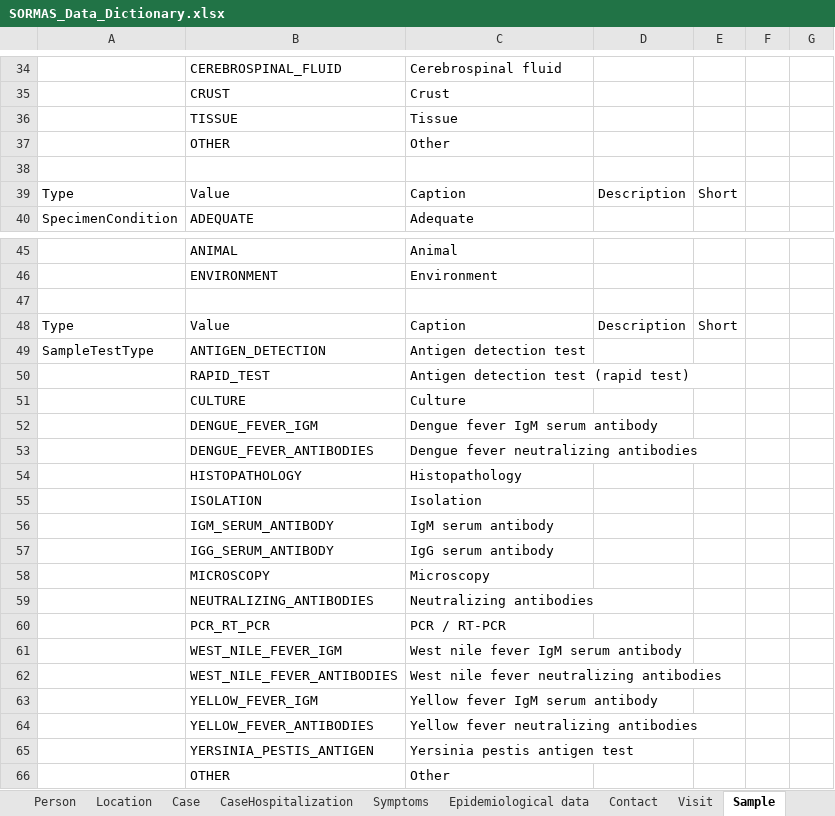
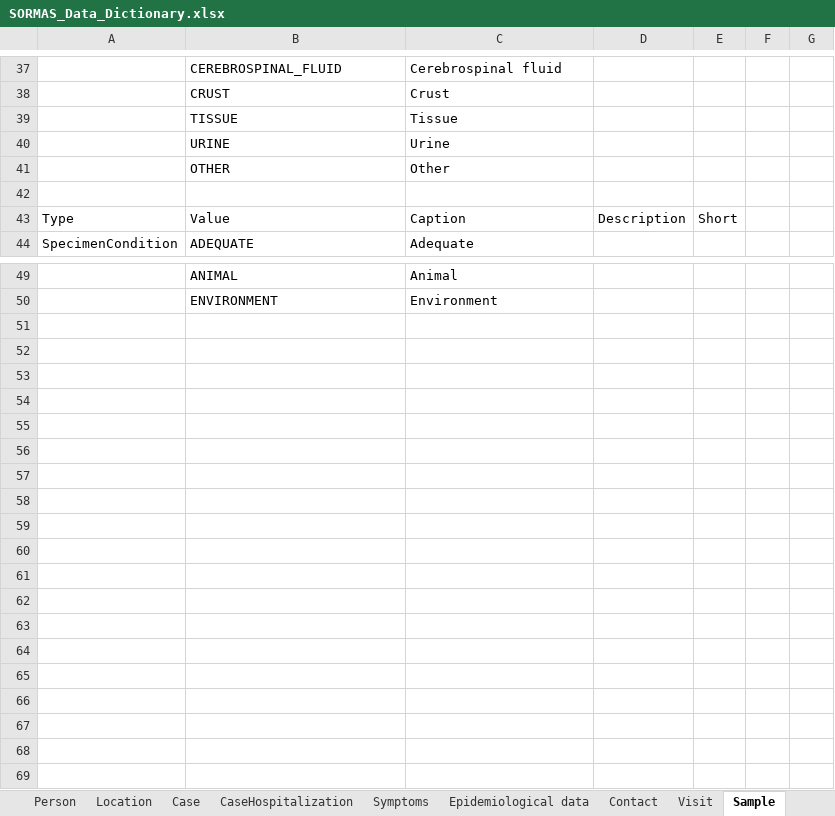
Before and after one commit to SORMAS-Foundation/SORMAS-Project, an Excel workbook: sormas-api/src/main/resources/doc/SORMAS_Data_Dictionary.xlsx, sheet Sample, drawn as a sheet; only a part is shown, gaps mark what is left out; values as stored, in another font and other column widths than the file's, no borders; table styles not drawn; removed rows and columns are numbered as before the commit, all else as after; the diff covers the shown part only; the diff names each change by its address in the sheet, - before the commit and + after, or states it on an @@ line.

```diff
--- a/sormas-api/src/main/resources/doc/SORMAS_Data_Dictionary.xlsx (sheet Sample)
+++ b/sormas-api/src/main/resources/doc/SORMAS_Data_Dictionary.xlsx (sheet Sample)
+row 40:  | URINE | Urine
-row 47: (empty)
-row 48: Type | Value | Caption | Description | Short
-row 49: SampleTestType | ANTIGEN_DETECTION | Antigen detection test
-row 50:  | RAPID_TEST | Antigen detection test (rapid test)
-row 51:  | CULTURE | Culture
-row 52:  | DENGUE_FEVER_IGM | Dengue fever IgM serum antibody
-row 53:  | DENGUE_FEVER_ANTIBODIES | Dengue fever neutralizing antibodies
-row 54:  | HISTOPATHOLOGY | Histopathology
-row 55:  | ISOLATION | Isolation
-row 56:  | IGM_SERUM_ANTIBODY | IgM serum antibody
-row 57:  | IGG_SERUM_ANTIBODY | IgG serum antibody
-row 58:  | MICROSCOPY | Microscopy
-row 59:  | NEUTRALIZING_ANTIBODIES | Neutralizing antibodies
-row 60:  | PCR_RT_PCR | PCR / RT-PCR
-row 61:  | WEST_NILE_FEVER_IGM | West nile fever IgM serum antibody
-row 62:  | WEST_NILE_FEVER_ANTIBODIES | West nile fever neutralizing antibodies
-row 63:  | YELLOW_FEVER_IGM | Yellow fever IgM serum antibody
-row 64:  | YELLOW_FEVER_ANTIBODIES | Yellow fever neutralizing antibodies
-row 65:  | YERSINIA_PESTIS_ANTIGEN | Yersinia pestis antigen test
-row 66:  | OTHER | Other
```
Also changed, not shown: 4 added rows and 1 removed row elsewhere in this sheet, sheet Symptoms, sheet Pathogen test, sheet Person, sheet Location, sheet Facility, sheet User, 4 more sheets, other sheet tabs, sormas-api/src/main/resources/doc/SORMAS_User_Rights.xlsx, 1 other file.
